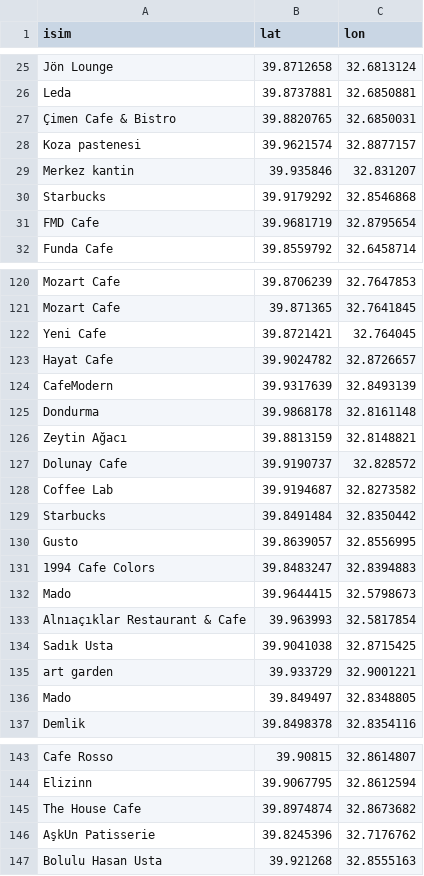
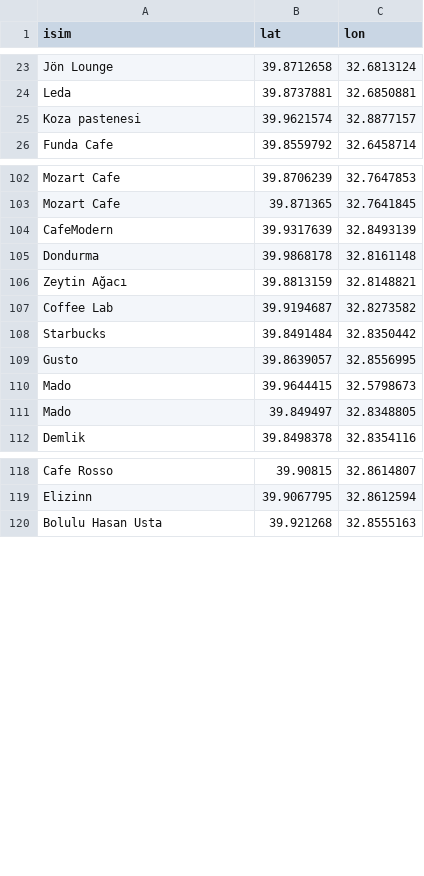
Before and after one commit to haticeeakgull/mekan_oneri_uygulamasi, a CSV file: ankara_kafeler.csv, drawn as a sheet; only a part is shown, gaps mark what is left out; the diff covers the shown part only; the diff names each change by its address in the sheet, - before the commit and + after, or states it on an @@ line.

```diff
--- a/ankara_kafeler.csv
+++ b/ankara_kafeler.csv
-row 27: Çimen Cafe & Bistro | 39.8820765 | 32.6850031
-row 29: Merkez kantin | 39.935846 | 32.831207
-row 30: Starbucks | 39.9179292 | 32.8546868
-row 31: FMD Cafe | 39.9681719 | 32.8795654
-row 122: Yeni Cafe | 39.8721421 | 32.764045
-row 123: Hayat Cafe | 39.9024782 | 32.8726657
-row 127: Dolunay Cafe | 39.9190737 | 32.828572
-row 131: 1994 Cafe Colors | 39.8483247 | 32.8394883
-row 133: Alnıaçıklar Restaurant & Cafe | 39.963993 | 32.5817854
-row 134: Sadık Usta | 39.9041038 | 32.8715425
-row 135: art garden | 39.933729 | 32.9001221
-row 145: The House Cafe | 39.8974874 | 32.8673682
-row 146: AşkUn Patisserie | 39.8245396 | 32.7176762
```
Also changed, not shown: 19 removed rows and 3 edited cells elsewhere in this file, ankara_kafeler_kalanlar.csv, 2 other files.
